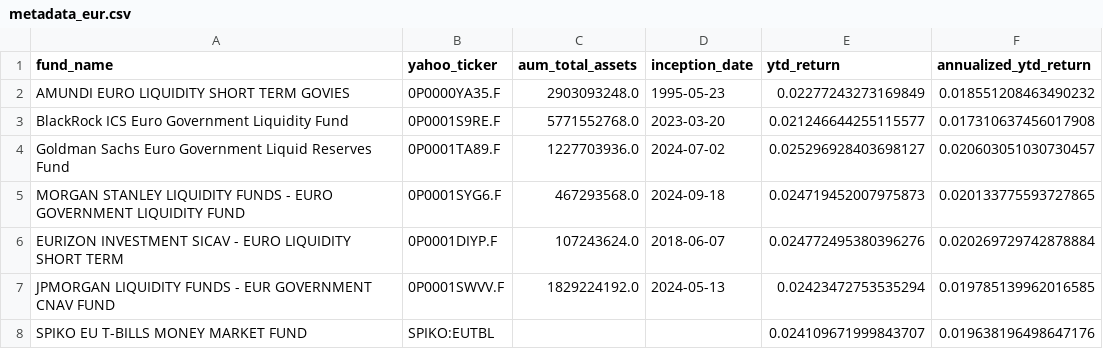
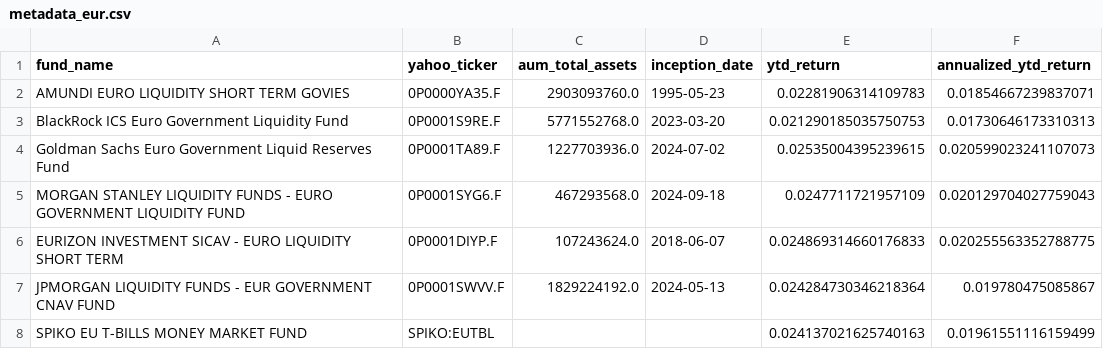
Before and after one commit to Walbrex31/daily-nav, a CSV file: metadata_eur.csv, drawn as a sheet.

```diff
--- a/metadata_eur.csv
+++ b/metadata_eur.csv
@@ -1,8 +1,8 @@
 fund_name,yahoo_ticker,aum_total_assets,inception_date,ytd_return,annualized_ytd_return
-AMUNDI EURO LIQUIDITY SHORT TERM GOVIES,0P0000YA35.F,2903093248.0,1995-05-23,0.02277243273169849,0.018551208463490232
-BlackRock ICS Euro Government Liquidity Fund,0P0001S9RE.F,5771552768.0,2023-03-20,0.021246644255115577,0.017310637456017908
-Goldman Sachs Euro Government Liquid Reserves Fund,0P0001TA89.F,1227703936.0,2024-07-02,0.025296928403698127,0.020603051030730457
-MORGAN STANLEY LIQUIDITY FUNDS - EURO GOVERNMENT LIQUIDITY FUND,0P0001SYG6.F,467293568.0,2024-09-18,0.024719452007975873,0.020133775593727865
-EURIZON INVESTMENT SICAV - EURO LIQUIDITY SHORT TERM,0P0001DIYP.F,107243624.0,2018-06-07,0.024772495380396276,0.020269729742878884
-JPMORGAN LIQUIDITY FUNDS - EUR GOVERNMENT CNAV FUND,0P0001SWVV.F,1829224192.0,2024-05-13,0.02423472753535294,0.019785139962016585
-SPIKO EU T-BILLS MONEY MARKET FUND,SPIKO:EUTBL,,,0.024109671999843707,0.019638196498647176
+AMUNDI EURO LIQUIDITY SHORT TERM GOVIES,0P0000YA35.F,2903093760.0,1995-05-23,0.02281906314109783,0.01854667239837071
+BlackRock ICS Euro Government Liquidity Fund,0P0001S9RE.F,5771552768.0,2023-03-20,0.021290185035750753,0.01730646173310313
+Goldman Sachs Euro Government Liquid Reserves Fund,0P0001TA89.F,1227703936.0,2024-07-02,0.02535004395239615,0.020599023241107073
+MORGAN STANLEY LIQUIDITY FUNDS - EURO GOVERNMENT LIQUIDITY FUND,0P0001SYG6.F,467293568.0,2024-09-18,0.0247711721957109,0.020129704027759043
+EURIZON INVESTMENT SICAV - EURO LIQUIDITY SHORT TERM,0P0001DIYP.F,107243624.0,2018-06-07,0.024869314660176833,0.020255563352788775
+JPMORGAN LIQUIDITY FUNDS - EUR GOVERNMENT CNAV FUND,0P0001SWVV.F,1829224192.0,2024-05-13,0.024284730346218364,0.019780475085867
+SPIKO EU T-BILLS MONEY MARKET FUND,SPIKO:EUTBL,,,0.024137021625740163,0.01961551116159499
```
Also changed, not shown: metadata_usd.csv, nav_eur.csv, 3 other files.
